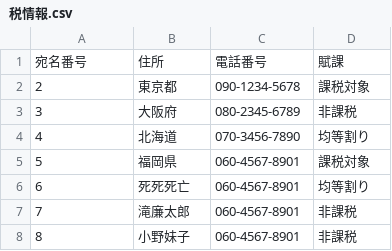
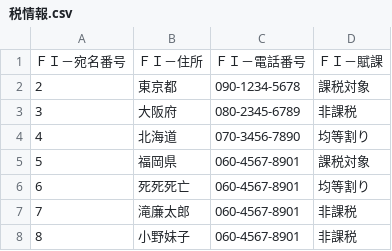
Before and after one commit to doy1022/ConvertTool, a CSV file: 税情報.csv, drawn as a sheet.

Commit message:
Update 税情報.csv

```diff
--- a/税情報.csv
+++ b/税情報.csv
@@ -1,2 +1,2 @@
-"宛名番号",住所,電話番号,"賦課"
+ＦＩ－宛名番号,"ＦＩ－住所","ＦＩ－電話番号","ＦＩ－賦課"
 2,東京都,090-1234-5678,課税対象
```
